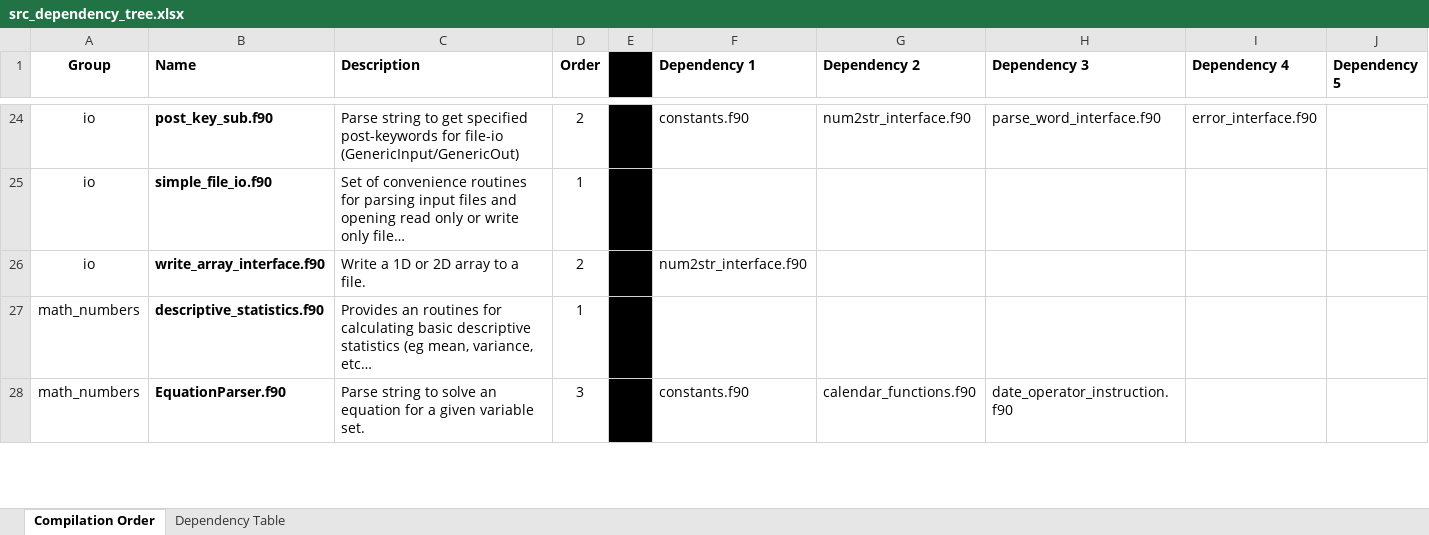
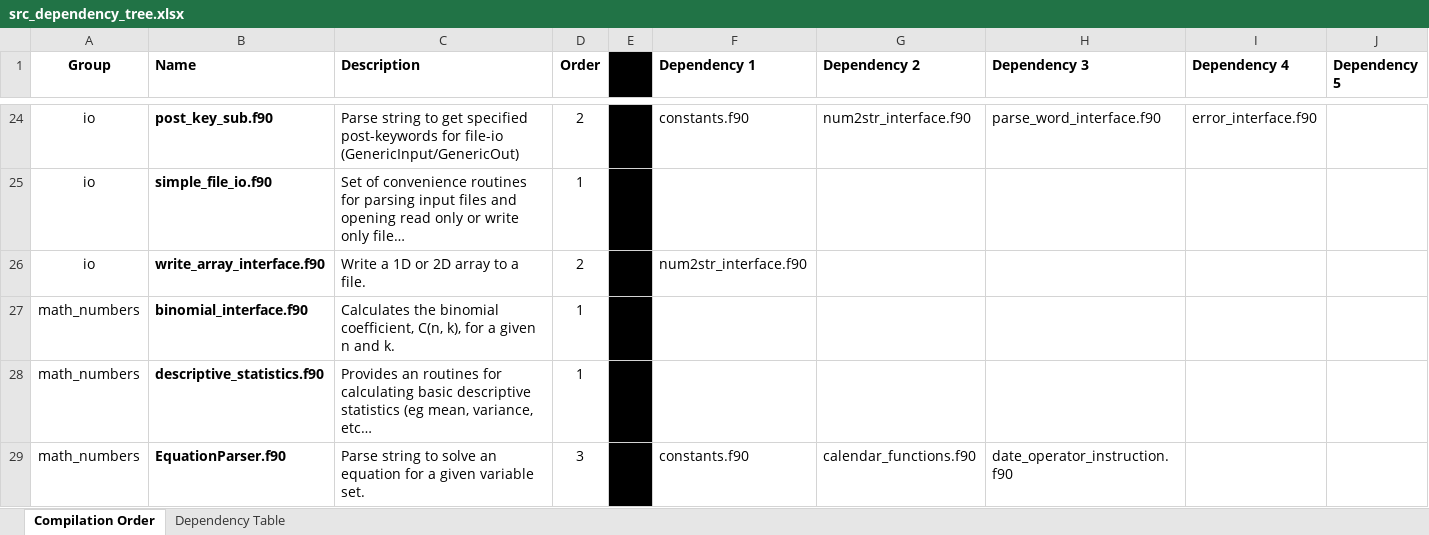
Before and after one commit to ScottBoyce/bif, an Excel workbook: src_dependency_tree.xlsx, sheet Compilation Order, drawn as a sheet; only a part is shown, gaps mark what is left out; long unchanged cells end in …; values as stored, in another font and other column widths than the file's, no borders; rows hold the shown columns only; the diff covers the shown part only; the diff names each change by its address in the sheet, - before the commit and + after, or states it on an @@ line.

```diff
--- a/src_dependency_tree.xlsx (sheet Compilation Order)
+++ b/src_dependency_tree.xlsx (sheet Compilation Order)
+row 27: math_numbers | binomial_interface.f90 | Calculates the binomial coefficient, C(n, k), for a given n and k. | 1
```
Also changed, not shown: 2 added rows and 1 edited cell elsewhere in this sheet, sheet Dependency Table, 1 other file.
